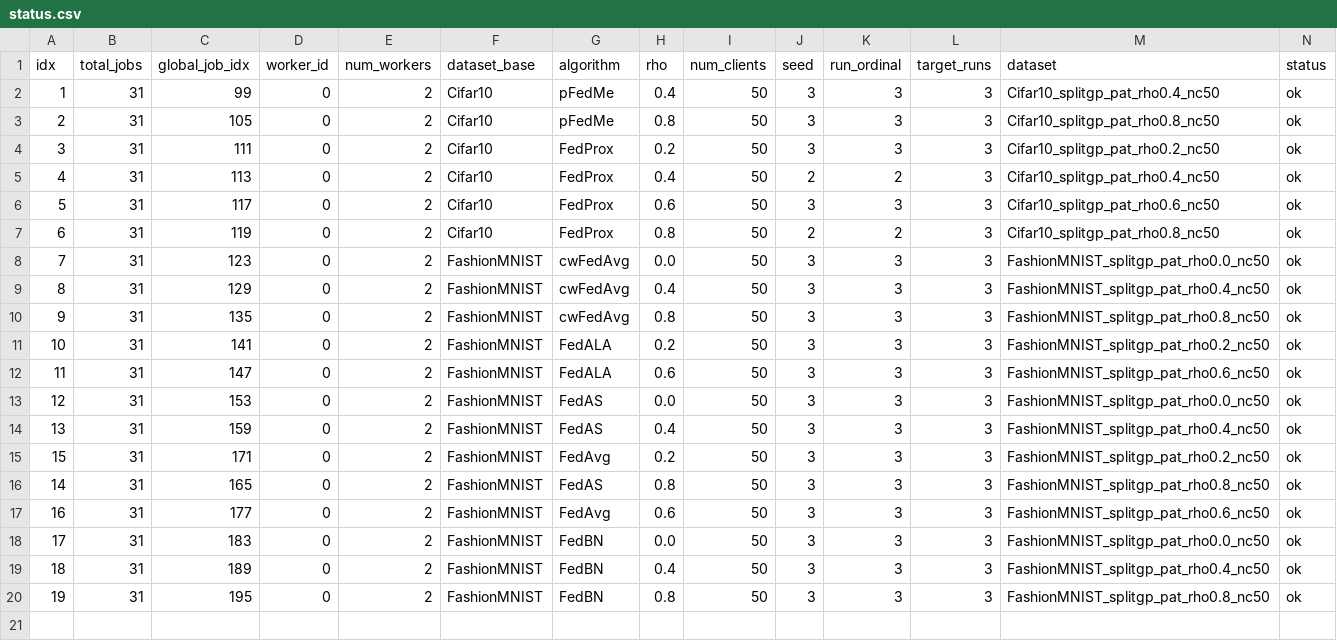
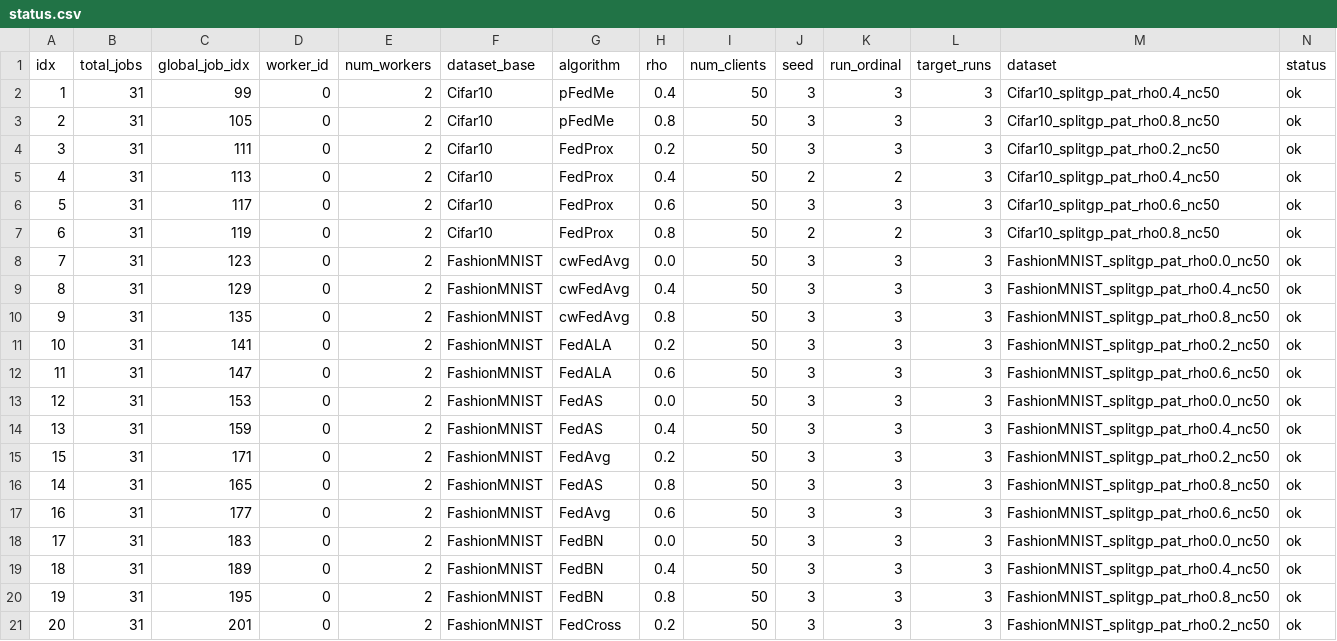
Before and after one commit to riceCakeSsamanKo/FedCD, a CSV file: FedCD-Baseline/batch_runs/splitgp_rho_baselines_vgg8_3runs/date_20260616/time_055019/worker_0/status.csv, drawn as a sheet; only a part is shown; rows hold the shown columns only; the diff names each change by its address in the sheet, - before the commit and + after, or states it on an @@ line.

Commit message:
add baseline logs per hour

```diff
--- a/FedCD-Baseline/batch_runs/splitgp_rho_baselines_vgg8_3runs/date_20260616/time_055019/worker_0/status.csv
+++ b/FedCD-Baseline/batch_runs/splitgp_rho_baselines_vgg8_3runs/date_20260616/time_055019/worker_0/status.csv
+row 21: 20 | 31 | 201 | 0 | 2 | FashionMNIST | FedCross | 0.2 | 50 | 3 | 3 | 3 | FashionMNIST_splitgp_pat_rho0.2_nc50 | ok
```
Also changed, not shown: FedCD-Baseline/batch_runs/splitgp_rho_baselines_vgg8_3runs/date_20260616/time_055019/worker_1/status.csv, 10 other files.
